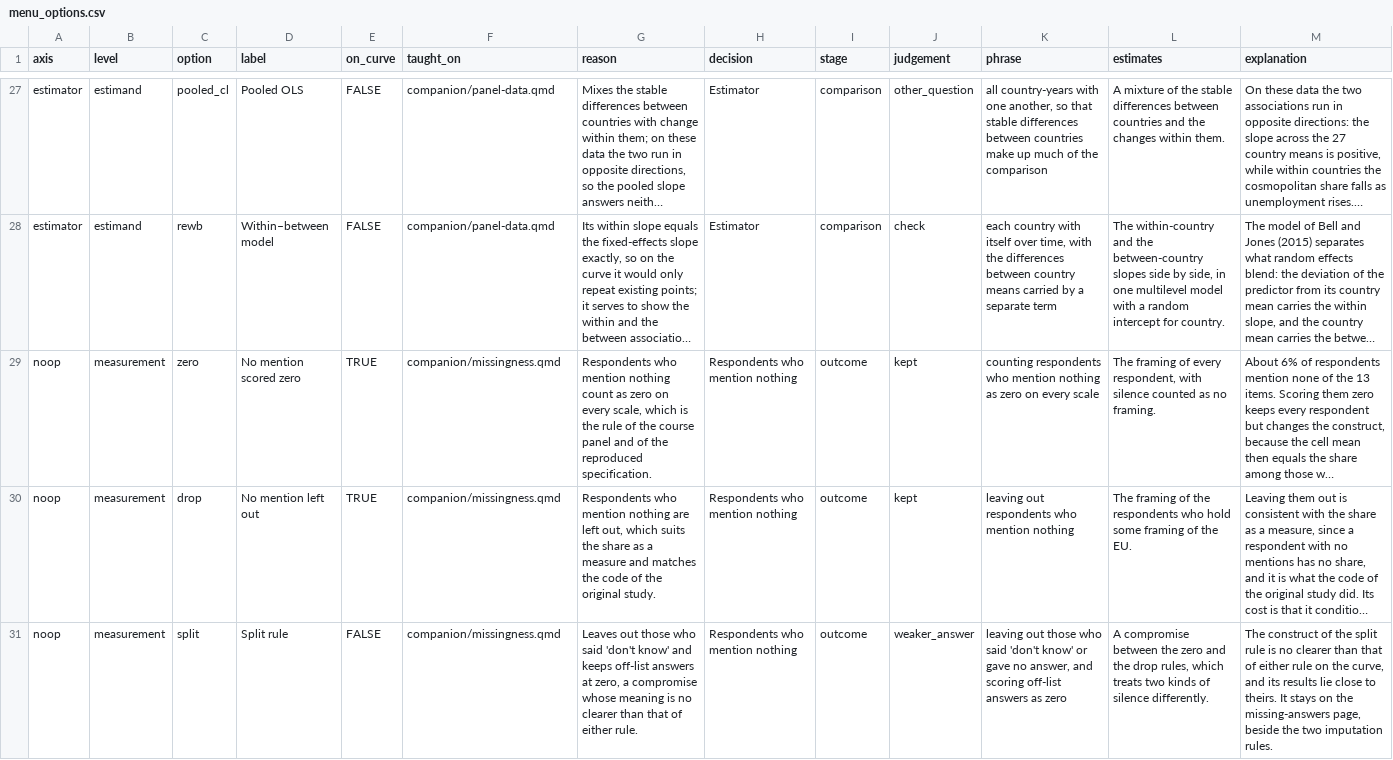
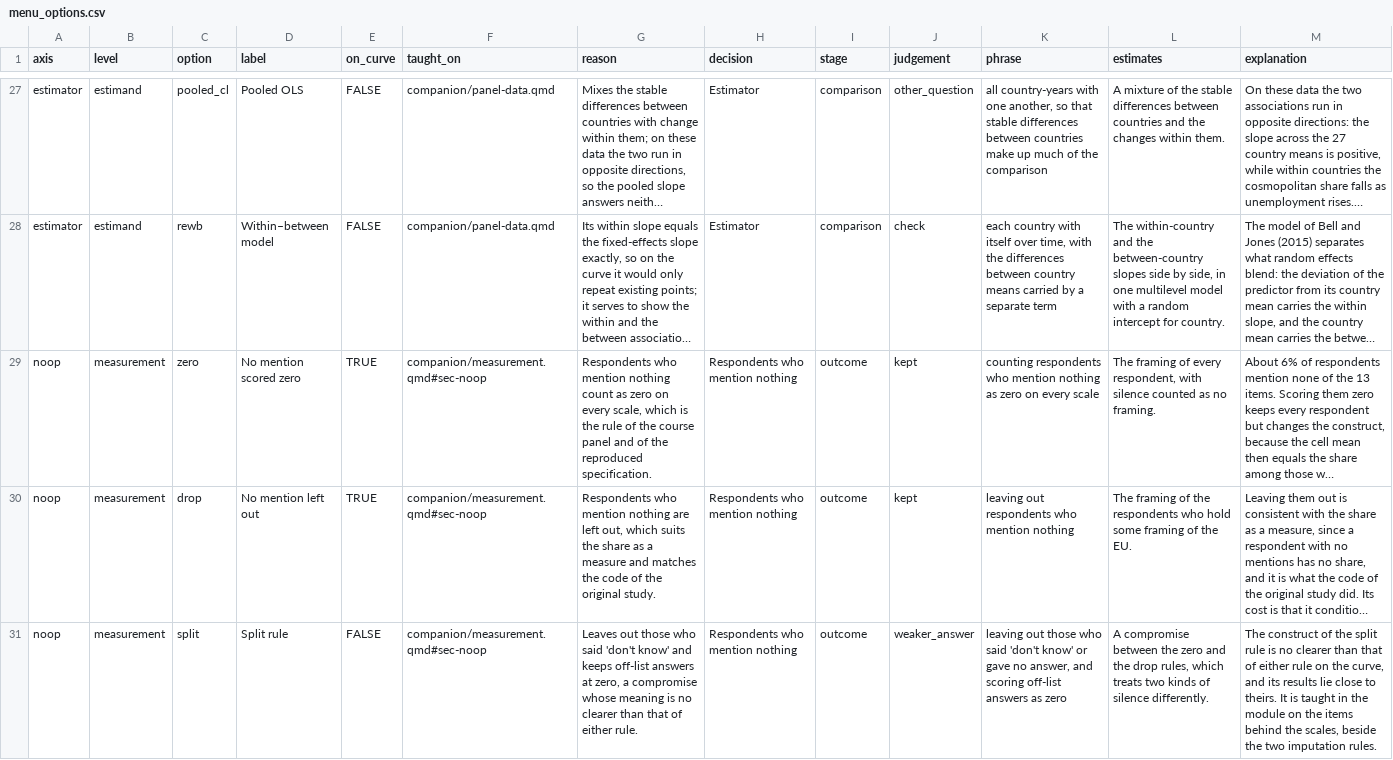
Before and after one commit to CodeMoreh/ar4ds-eu-workspace, a CSV file: data/menu_options.csv, drawn as a sheet; only a part is shown, gaps mark what is left out; long unchanged cells end in …; the diff covers the shown part only; the diff names each change by its address in the sheet, - before the commit and + after, or states it on an @@ line.

Commit message:
Point the taught_on rows and the page references of the helpers at the sections of The items behind the scales that hold the rules for respondents who mention nothing and the multiple imputation, and say in the comment of the scales script that the course panel scores those respondents zero, as C6HJR did, while the code of the original study left them out (CM, 14 November 2026)

```diff
--- a/data/menu_options.csv
+++ b/data/menu_options.csv
-F29:F31 (taught_on): companion/missingness.qmd
+F29:F31 (taught_on): companion/measurement.qmd#sec-noop
-M31 (explanation): …theirs. It stays on the missing-answers page, beside the…
+M31 (explanation): …theirs. It is taught in the module on the items behind the scales, beside the…
```
Also changed, not shown: 2 edited cells elsewhere in this file, 2 other files.
